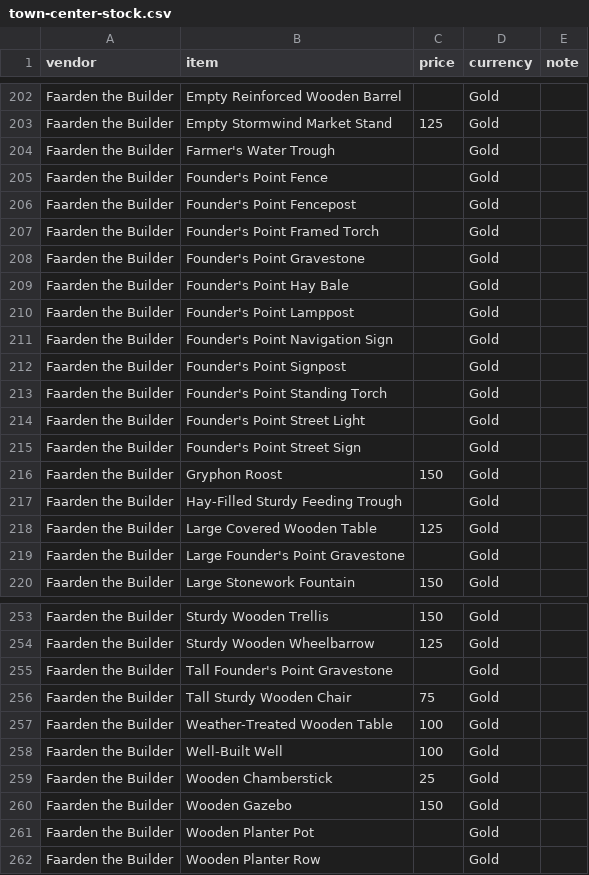
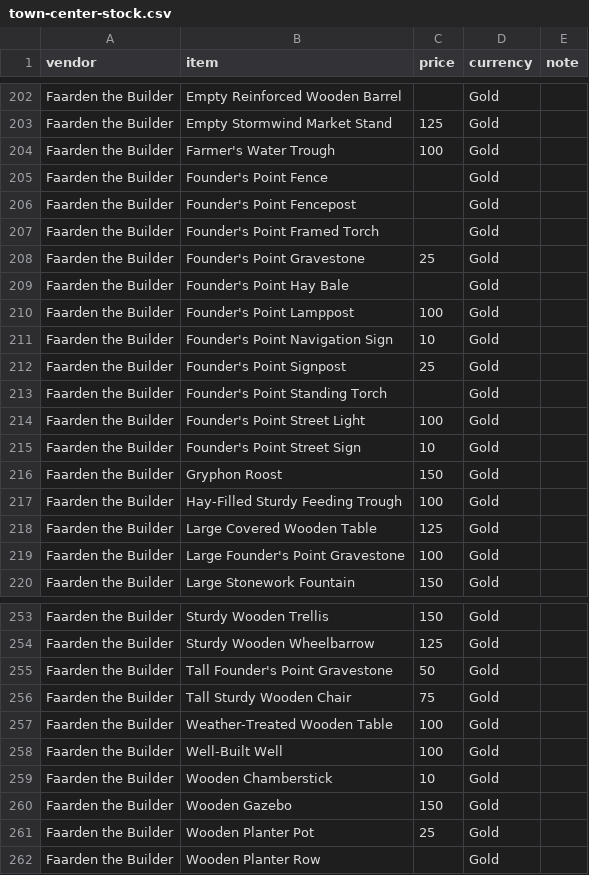
Before and after one commit to Psycho-Core/Battle-for-Azeroth-8.3.7-build-35662-Beta, a CSV file: docs/mod-psycho-house/data/town-center-stock.csv, drawn as a sheet; only a part is shown, gaps mark what is left out; the diff covers the shown part only.

Commit message:
mod-psycho-house: resolve 130 vendor item ids, correct 30 prices against wowhead, add id scraper and vendor npc map
Co-authored-by: arena-agent <297053741+arena-agent@users.noreply.github.com>

```diff
--- a/docs/mod-psycho-house/data/town-center-stock.csv
+++ b/docs/mod-psycho-house/data/town-center-stock.csv
@@ -203,3 +203,3 @@ Faarden the Builder,Empty Reinforced Wooden Barrel,,Gold,
 Faarden the Builder,Empty Stormwind Market Stand,125,Gold,
-Faarden the Builder,Farmer's Water Trough,,Gold,
+Faarden the Builder,Farmer's Water Trough,100,Gold,
 Faarden the Builder,Founder's Point Fence,,Gold,
@@ -207,14 +207,14 @@ Faarden the Builder,Founder's Point Fencepost,,Gold,
 Faarden the Builder,Founder's Point Framed Torch,,Gold,
-Faarden the Builder,Founder's Point Gravestone,,Gold,
+Faarden the Builder,Founder's Point Gravestone,25,Gold,
 Faarden the Builder,Founder's Point Hay Bale,,Gold,
-Faarden the Builder,Founder's Point Lamppost,,Gold,
-Faarden the Builder,Founder's Point Navigation Sign,,Gold,
-Faarden the Builder,Founder's Point Signpost,,Gold,
+Faarden the Builder,Founder's Point Lamppost,100,Gold,
+Faarden the Builder,Founder's Point Navigation Sign,10,Gold,
+Faarden the Builder,Founder's Point Signpost,25,Gold,
 Faarden the Builder,Founder's Point Standing Torch,,Gold,
-Faarden the Builder,Founder's Point Street Light,,Gold,
-Faarden the Builder,Founder's Point Street Sign,,Gold,
+Faarden the Builder,Founder's Point Street Light,100,Gold,
+Faarden the Builder,Founder's Point Street Sign,10,Gold,
 Faarden the Builder,Gryphon Roost,150,Gold,
-Faarden the Builder,Hay-Filled Sturdy Feeding Trough,,Gold,
+Faarden the Builder,Hay-Filled Sturdy Feeding Trough,100,Gold,
 Faarden the Builder,Large Covered Wooden Table,125,Gold,
-Faarden the Builder,Large Founder's Point Gravestone,,Gold,
+Faarden the Builder,Large Founder's Point Gravestone,100,Gold,
 Faarden the Builder,Large Stonework Fountain,150,Gold,
@@ -254,3 +254,3 @@ Faarden the Builder,Sturdy Wooden Trellis,150,Gold,
 Faarden the Builder,Sturdy Wooden Wheelbarrow,125,Gold,
-Faarden the Builder,Tall Founder's Point Gravestone,,Gold,
+Faarden the Builder,Tall Founder's Point Gravestone,50,Gold,
 Faarden the Builder,Tall Sturdy Wooden Chair,75,Gold,
@@ -258,5 +258,5 @@ Faarden the Builder,Weather-Treated Wooden Table,100,Gold,
 Faarden the Builder,Well-Built Well,100,Gold,
-Faarden the Builder,Wooden Chamberstick,25,Gold,
+Faarden the Builder,Wooden Chamberstick,10,Gold,
 Faarden the Builder,Wooden Gazebo,150,Gold,
-Faarden the Builder,Wooden Planter Pot,,Gold,
+Faarden the Builder,Wooden Planter Pot,25,Gold,
 Faarden the Builder,Wooden Planter Row,,Gold,
```
Also changed, not shown: 18 edited cells elsewhere in this file, 5 other files.
